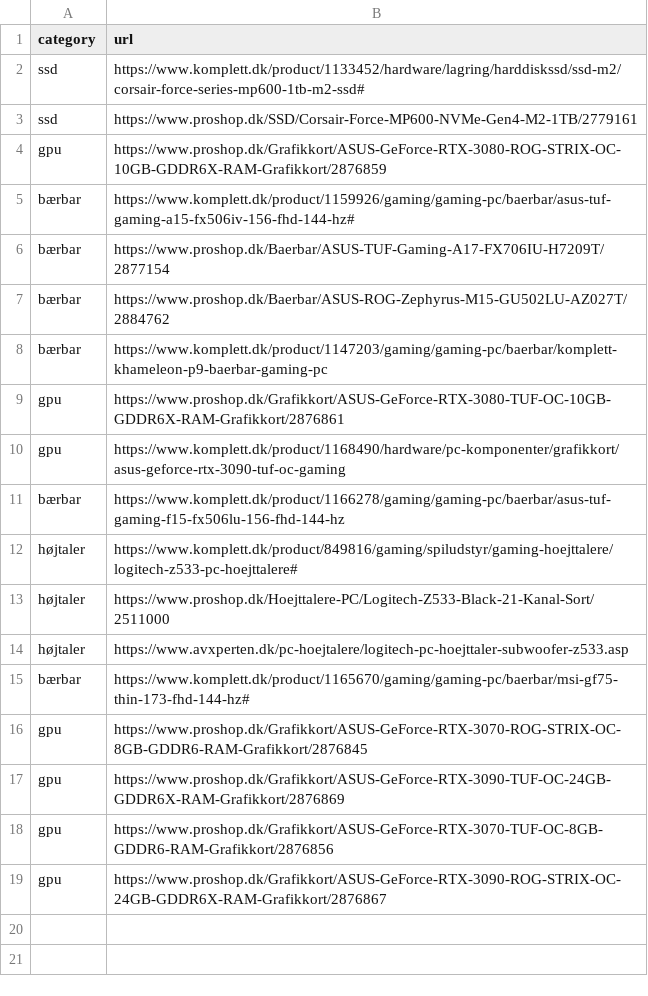
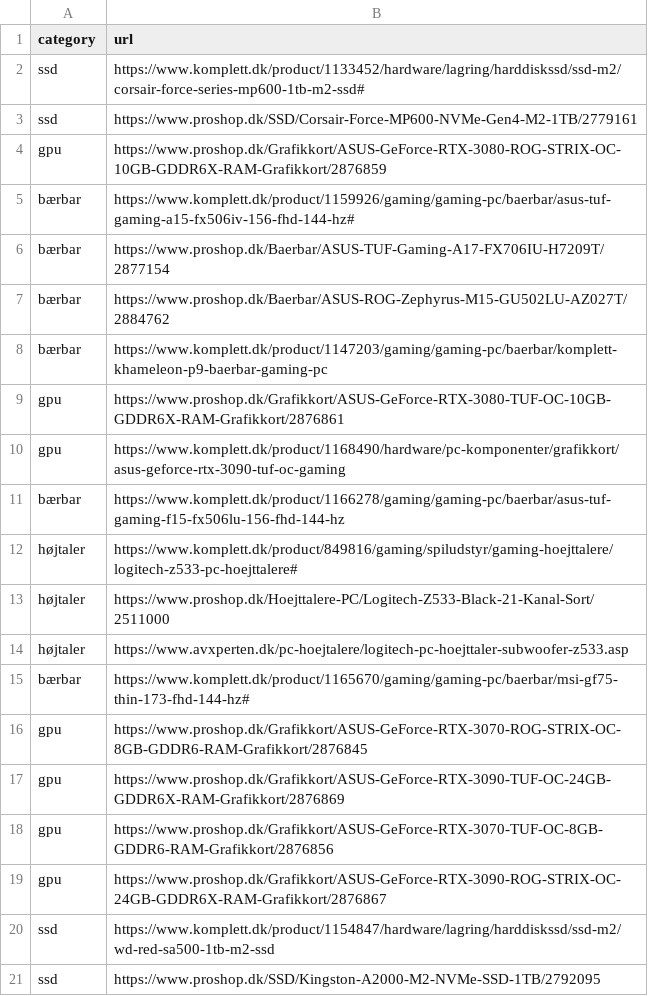
Before and after one commit to Ignis-Altum/scraper, a CSV file: scraper/products.csv, drawn as a sheet.

Commit message:
Add two ssd; one from Komplett and one from Proshop

```diff
--- a/scraper/products.csv
+++ b/scraper/products.csv
@@ -19 +19,3 @@ gpu,https://www.proshop.dk/Grafikkort/ASUS-GeForce-RTX-3070-TUF-OC-8GB-GDDR6-RAM
 gpu,https://www.proshop.dk/Grafikkort/ASUS-GeForce-RTX-3090-ROG-STRIX-OC-24GB-GDDR6X-RAM-Grafikkort/2876867
+ssd,https://www.komplett.dk/product/1154847/hardware/lagring/harddiskssd/ssd-m2/wd-red-sa500-1tb-m2-ssd
+ssd,https://www.proshop.dk/SSD/Kingston-A2000-M2-NVMe-SSD-1TB/2792095
```
Also changed, not shown: 2 other files.
